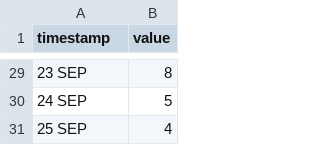
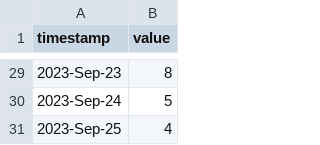
Before and after one commit to georgethomas111/auto-regression, a CSV file: inputs/unique_visitors.csv, drawn as a sheet; only a part is shown, gaps mark what is left out; the diff covers the shown part only.

```diff
--- a/inputs/unique_visitors.csv
+++ b/inputs/unique_visitors.csv
@@ -29,3 +29,3 @@ timestamp,value
-23 SEP,8
-24 SEP,5
-25 SEP,4
+2023-Sep-23,8
+2023-Sep-24,5
+2023-Sep-25,4
```
Also changed, not shown: 27 edited cells elsewhere in this file, 5 other files.
